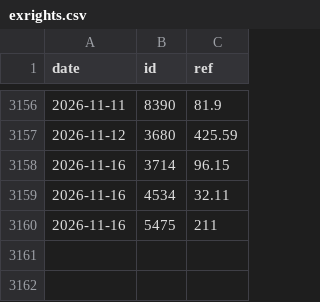
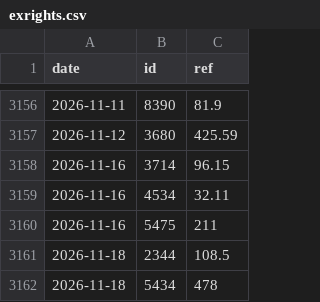
Before and after one commit to user01ju/twse_website, a CSV file: data/exrights.csv, drawn as a sheet; only a part is shown, gaps mark what is left out.

```diff
--- a/data/exrights.csv
+++ b/data/exrights.csv
@@ -3160 +3160,3 @@ date,id,ref
 2026-11-16,5475,211
+2026-11-18,2344,108.5
+2026-11-18,5434,478
```
Also changed, not shown: 7 other files.
